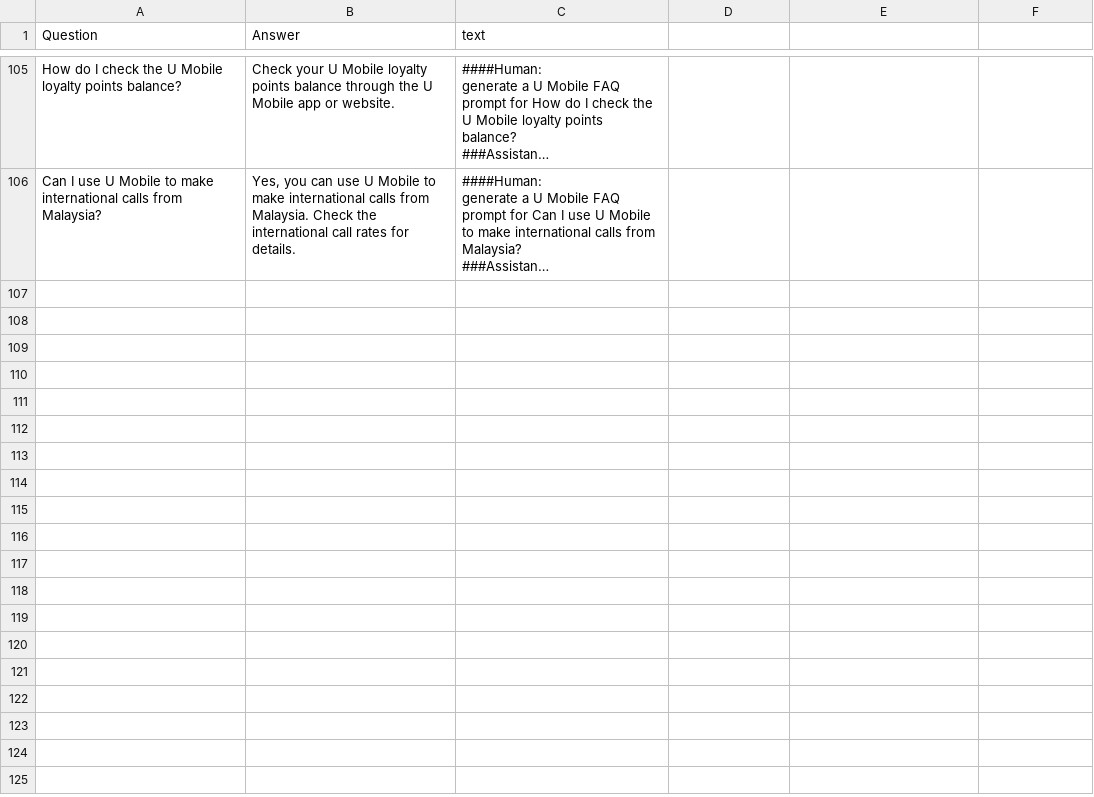
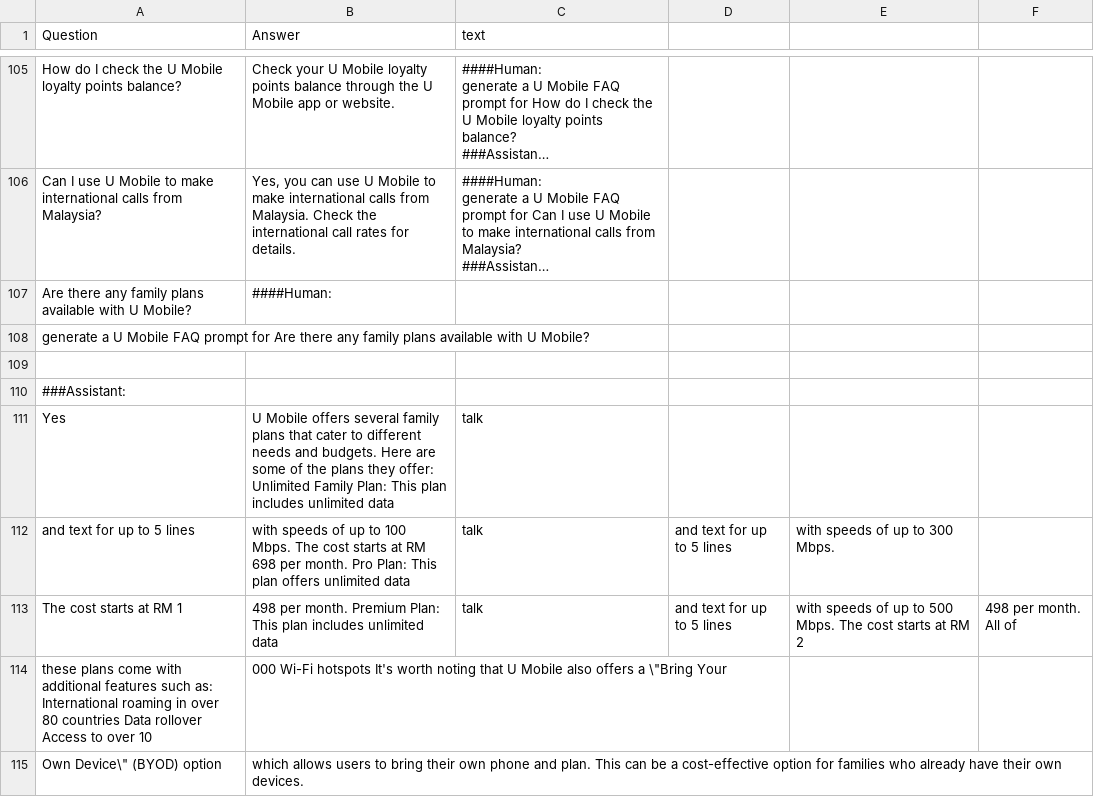
Before and after one commit to hannkeat/localgpt, a CSV file: u_mobile_qa_set_4.csv, drawn as a sheet; only a part is shown, gaps mark what is left out; long unchanged cells end in …; the diff names each change by its address in the sheet, - before the commit and + after, or states it on an @@ line.

Commit message:
Update u_mobile_qa_set_4.csv

```diff
--- a/u_mobile_qa_set_4.csv
+++ b/u_mobile_qa_set_4.csv
+row 107: Are there any family plans available with U Mobile? | ####Human:
+row 108: generate a U Mobile FAQ prompt for Are there any family plans available with U Mobile?
+row 109: (empty)
+row 110: ###Assistant:
+row 111: Yes | U Mobile offers several family plans that cater to different needs and budgets. Here are some of the plans they offer: Unlimited Family Plan: This plan includes unlimited data | talk
+row 112: and text for up to 5 lines | with speeds of up to 100 Mbps. The cost starts at RM 698 per month. Pro Plan: This plan offers unlimited data | talk | and text for up to 5 lines | with speeds of up to 300 Mbps.
+row 113: The cost starts at RM 1 | 498 per month. Premium Plan: This plan includes unlimited data | talk | and text for up to 5 lines | with speeds of up to 500 Mbps. The cost starts at RM 2 | 498 per month. All of
+row 114: these plans come with additional features such as: International roaming in over 80 countries Data rollover Access to over 10 | 000 Wi-Fi hotspots It's worth noting that U Mobile also offers a \"Bring Your
+row 115: Own Device\" (BYOD) option | which allows users to bring their own phone and plan. This can be a cost-effective option for families who already have their own devices.
```
